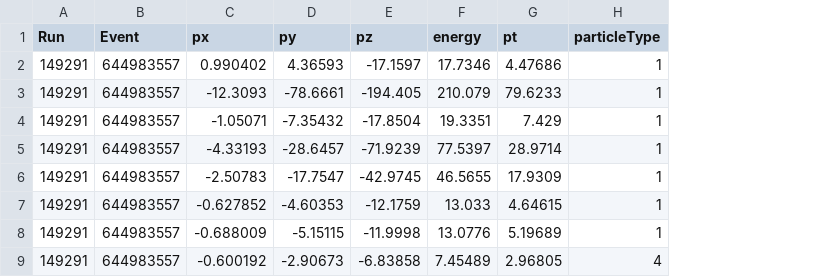
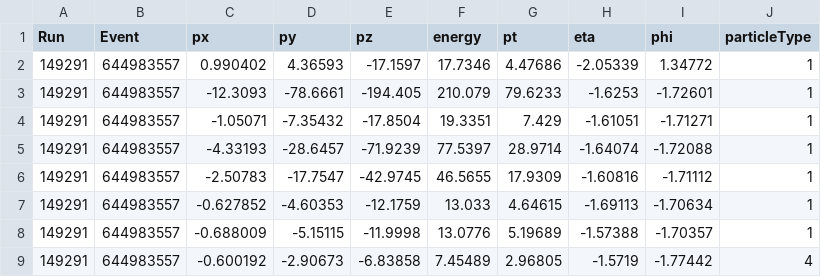
Before and after one commit to tripatheea/MODProducer, a CSV file: PFCandidate.csv, drawn as a sheet; only a part is shown; the diff names each change by its address in the sheet, - before the commit and + after, or states it on an @@ line.

```diff
--- a/PFCandidate.csv
+++ b/PFCandidate.csv
+column H (eta), rows 2-9: -2.05339 | -1.6253 | -1.61051 | -1.64074 | -1.60816 | -1.69113 | -1.57388 | -1.5719
+column I (phi), rows 2-9: 1.34772 | -1.72601 | -1.71271 | -1.72088 | -1.71112 | -1.70634 | -1.70357 | -1.77442
```
Also changed, not shown: 2 other files.
